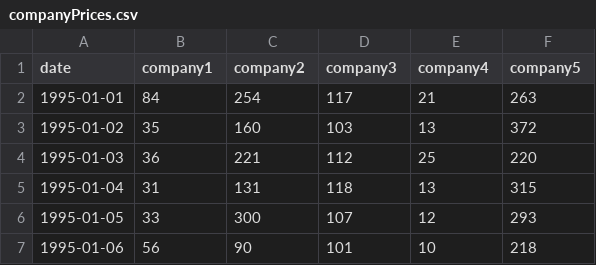
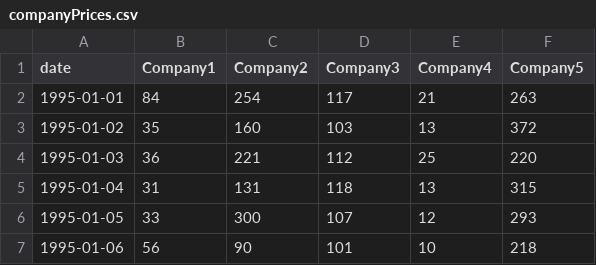
Before and after one commit to AlBentley/long-term-paper-game, a CSV file: companyPrices.csv, drawn as a sheet; only a part is shown.

Commit message:
column names

```diff
--- a/companyPrices.csv
+++ b/companyPrices.csv
@@ -1,2 +1,2 @@
-date, company1, company2, company3, company4, company5
+date,Company1,Company2,Company3,Company4,Company5
 1995-01-01,84,254,117,21,263
```
Also changed, not shown: 1 other file.
